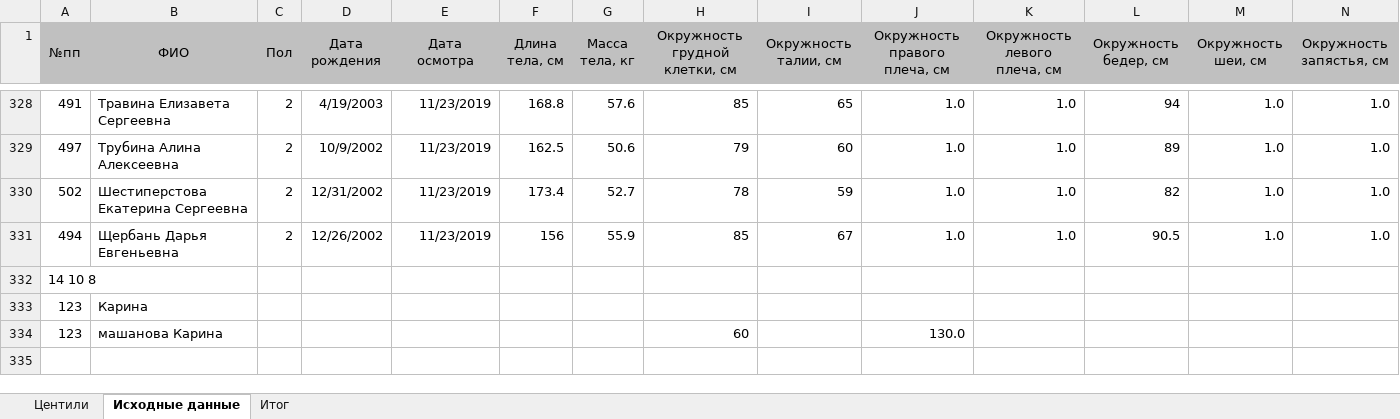
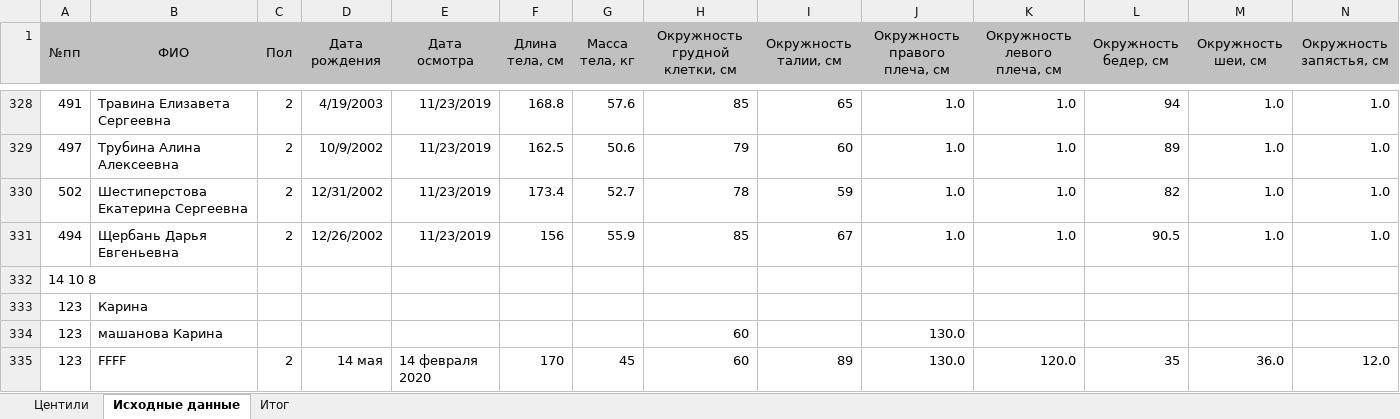
Before and after one commit to KarinaMashanova/DevOps_Voice_Helper, an Excel workbook: vershion2.xlsm, sheet Исходные данные, drawn as a sheet; only a part is shown, gaps mark what is left out; values as stored, in another font and other column widths than the file's, no borders; charts and pictures not drawn; rows hold the shown columns only; the diff names each change by its address in the sheet, - before the commit and + after, or states it on an @@ line.

Commit message:
Add

```diff
--- a/vershion2.xlsm (sheet Исходные данные)
+++ b/vershion2.xlsm (sheet Исходные данные)
+row 335: 123 | FFFF | 2 | 14 мая | 14 февраля 2020 | 170 | 45 | 60 | 89 | 130.0 | 120.0 | 35 | 36.0 | 12.0
```
